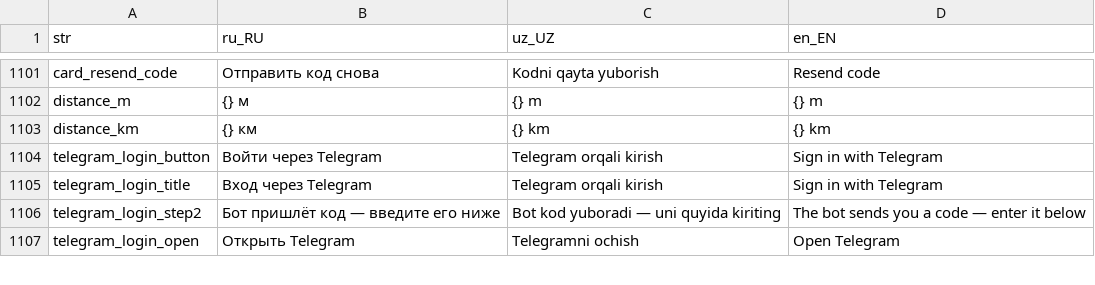
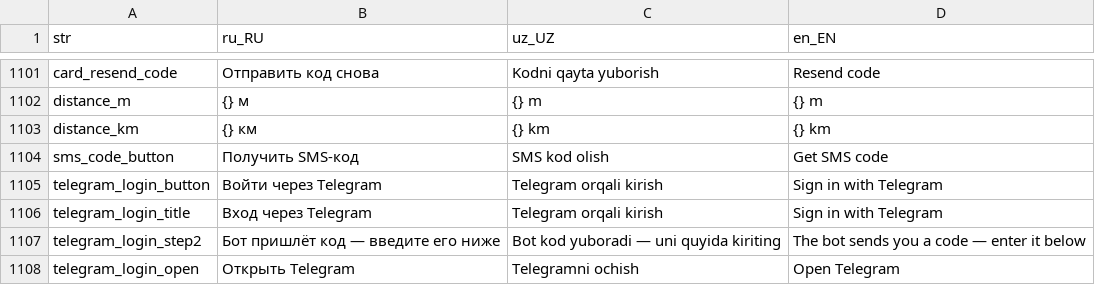
Before and after one commit to LUMI-PASS/lumi-mobile-app, a CSV file: assets/localization/translations.csv, drawn as a sheet; only a part is shown, gaps mark what is left out; the diff names each change by its address in the sheet, - before the commit and + after, or states it on an @@ line.

```diff
--- a/assets/localization/translations.csv
+++ b/assets/localization/translations.csv
+row 1104: sms_code_button | Получить SMS-код | SMS kod olish | Get SMS code
```
Also changed, not shown: 9 other files.
